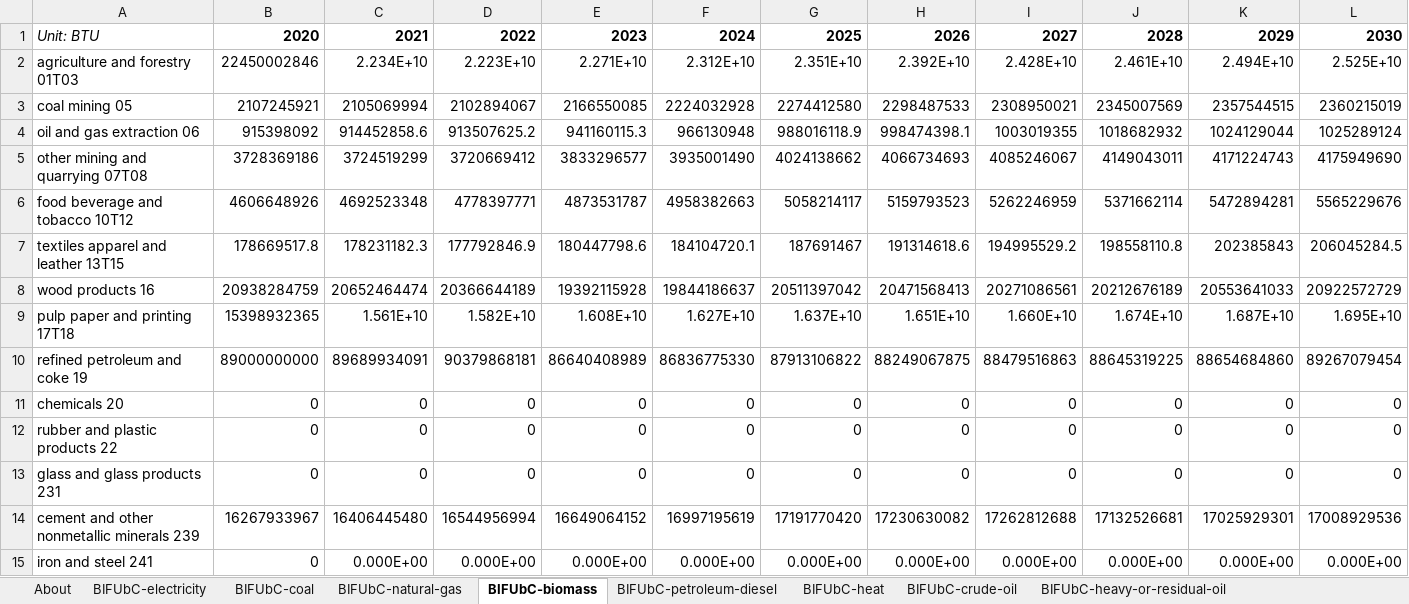
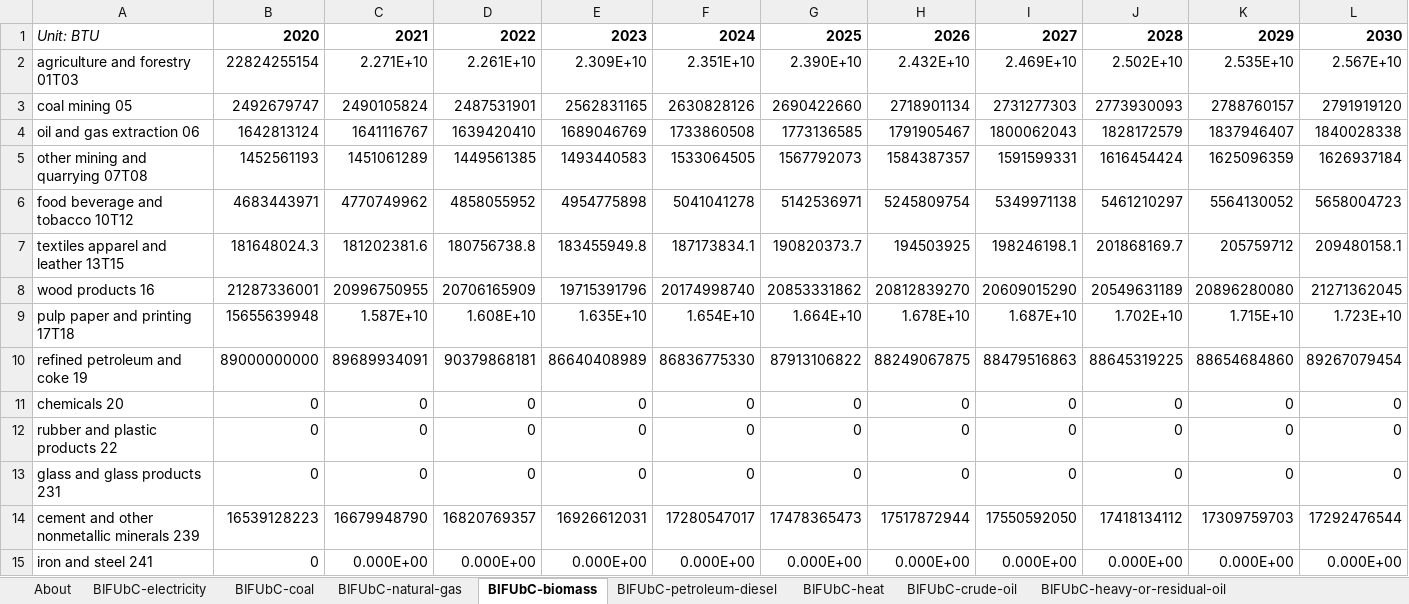
Before and after one commit to EnergyInnovation/eps-wyoming, an Excel workbook: InputData/indst/BIFUbC/BAU Industrial Fuel Use before CCS.xlsx, sheet BIFUbC-biomass, drawn as a sheet; only a part is shown; values as stored, in another font and other column widths than the file's, no borders; removed rows and columns are numbered as before the commit, all else as after; rows hold the shown columns only; the diff covers the shown part only; the diff names each change by its address in the sheet, - before the commit and + after, or states it on an @@ line.

```diff
--- a/InputData/indst/BIFUbC/BAU Industrial Fuel Use before CCS.xlsx (sheet BIFUbC-biomass)
+++ b/InputData/indst/BIFUbC/BAU Industrial Fuel Use before CCS.xlsx (sheet BIFUbC-biomass)
-row 2: agriculture and forestry 01T03 | 22450002846 | 2.234E+10 | 2.223E+10 | 2.271E+10 | 2.312E+10 | 2.351E+10 | 2.392E+10 | 2.428E+10 | 2.461E+10 | 2.494E+10 | 2.525E+10
-row 3: coal mining 05 | 2107245921 | 2105069994 | 2102894067 | 2166550085 | 2224032928 | 2274412580 | 2298487533 | 2308950021 | 2345007569 | 2357544515 | 2360215019
-row 4: oil and gas extraction 06 | 915398092 | 914452858.6 | 913507625.2 | 941160115.3 | 966130948 | 988016118.9 | 998474398.1 | 1003019355 | 1018682932 | 1024129044 | 1025289124
-row 5: other mining and quarrying 07T08 | 3728369186 | 3724519299 | 3720669412 | 3833296577 | 3935001490 | 4024138662 | 4066734693 | 4085246067 | 4149043011 | 4171224743 | 4175949690
-row 6: food beverage and tobacco 10T12 | 4606648926 | 4692523348 | 4778397771 | 4873531787 | 4958382663 | 5058214117 | 5159793523 | 5262246959 | 5371662114 | 5472894281 | 5565229676
-row 7: textiles apparel and leather 13T15 | 178669517.8 | 178231182.3 | 177792846.9 | 180447798.6 | 184104720.1 | 187691467 | 191314618.6 | 194995529.2 | 198558110.8 | 202385843 | 206045284.5
-row 8: wood products 16 | 20938284759 | 20652464474 | 20366644189 | 19392115928 | 19844186637 | 20511397042 | 20471568413 | 20271086561 | 20212676189 | 20553641033 | 20922572729
-row 9: pulp paper and printing 17T18 | 15398932365 | 1.561E+10 | 1.582E+10 | 1.608E+10 | 1.627E+10 | 1.637E+10 | 1.651E+10 | 1.660E+10 | 1.674E+10 | 1.687E+10 | 1.695E+10
+row 2: agriculture and forestry 01T03 | 22824255154 | 2.271E+10 | 2.261E+10 | 2.309E+10 | 2.351E+10 | 2.390E+10 | 2.432E+10 | 2.469E+10 | 2.502E+10 | 2.535E+10 | 2.567E+10
+row 3: coal mining 05 | 2492679747 | 2490105824 | 2487531901 | 2562831165 | 2630828126 | 2690422660 | 2718901134 | 2731277303 | 2773930093 | 2788760157 | 2791919120
+row 4: oil and gas extraction 06 | 1642813124 | 1641116767 | 1639420410 | 1689046769 | 1733860508 | 1773136585 | 1791905467 | 1800062043 | 1828172579 | 1837946407 | 1840028338
+row 5: other mining and quarrying 07T08 | 1452561193 | 1451061289 | 1449561385 | 1493440583 | 1533064505 | 1567792073 | 1584387357 | 1591599331 | 1616454424 | 1625096359 | 1626937184
+row 6: food beverage and tobacco 10T12 | 4683443971 | 4770749962 | 4858055952 | 4954775898 | 5041041278 | 5142536971 | 5245809754 | 5349971138 | 5461210297 | 5564130052 | 5658004723
+row 7: textiles apparel and leather 13T15 | 181648024.3 | 181202381.6 | 180756738.8 | 183455949.8 | 187173834.1 | 190820373.7 | 194503925 | 198246198.1 | 201868169.7 | 205759712 | 209480158.1
+row 8: wood products 16 | 21287336001 | 20996750955 | 20706165909 | 19715391796 | 20174998740 | 20853331862 | 20812839270 | 20609015290 | 20549631189 | 20896280080 | 21271362045
+row 9: pulp paper and printing 17T18 | 15655639948 | 1.587E+10 | 1.608E+10 | 1.635E+10 | 1.654E+10 | 1.664E+10 | 1.678E+10 | 1.687E+10 | 1.702E+10 | 1.715E+10 | 1.723E+10
-row 14: cement and other nonmetallic minerals 239 | 16267933967 | 16406445480 | 16544956994 | 16649064152 | 16997195619 | 17191770420 | 17230630082 | 17262812688 | 17132526681 | 17025929301 | 17008929536
+row 14: cement and other nonmetallic minerals 239 | 16539128223 | 16679948790 | 16820769357 | 16926612031 | 17280547017 | 17478365473 | 17517872944 | 17550592050 | 17418134112 | 17309759703 | 17292476544
```
Also changed, not shown: 1 added row, 1 removed row and 30 edited cells elsewhere in this sheet, sheet BIFUbC-electricity, sheet BIFUbC-natural-gas, sheet BIFUbC-petroleum-diesel, sheet BIFUbC-coal, 24 other files.
